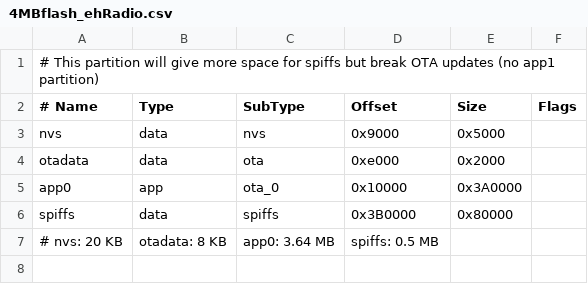
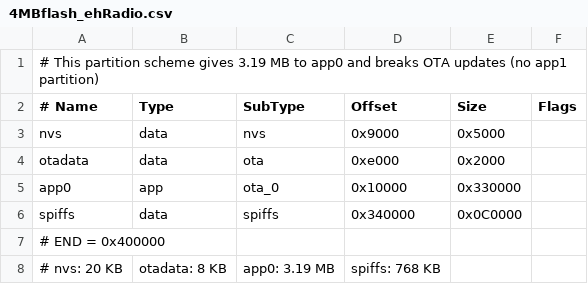
Before and after one commit to death-kiss78/ehRadio, a CSV file: builds/partitions/4MBflash_ehRadio.csv, drawn as a sheet.

```diff
--- a/builds/partitions/4MBflash_ehRadio.csv
+++ b/builds/partitions/4MBflash_ehRadio.csv
@@ -1,2 +1,2 @@
-# This partition will give more space for spiffs but break OTA updates (no app1 partition)
+# This partition scheme gives 3.19 MB to app0 and breaks OTA updates (no app1 partition)
 # Name,   Type, SubType, Offset,  Size,     Flags
@@ -4,4 +4,5 @@ nvs,      data, nvs,     0x9000,  0x5000,
 otadata,  data, ota,     0xe000,  0x2000,
-app0,     app,  ota_0,   0x10000, 0x3A0000,
-spiffs,   data, spiffs, 0x3B0000, 0x80000
-# nvs: 20 KB, otadata: 8 KB, app0: 3.64 MB, spiffs: 0.5 MB
+app0,     app,  ota_0,   0x10000, 0x330000,
+spiffs,   data, spiffs,  0x340000,0x0C0000,
+#                END =    0x400000
+# nvs: 20 KB, otadata: 8 KB, app0: 3.19 MB, spiffs: 768 KB
```
Also changed, not shown: 9 other files.
